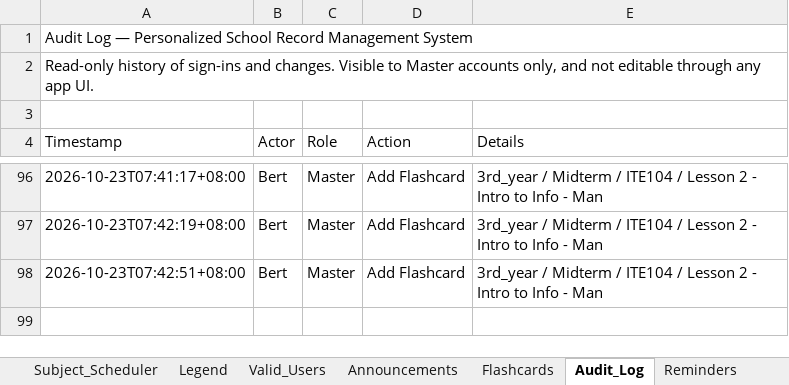
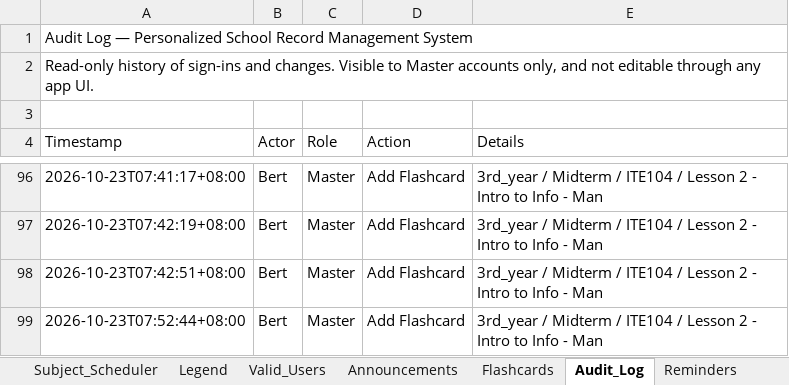
Before and after one commit to fielalbert2026/school-record-management-system, an Excel workbook: Subject_Scheduler.xlsx, sheet Audit_Log, drawn as a sheet; only a part is shown, gaps mark what is left out; values as stored, in another font and other column widths than the file's, no borders; the diff names each change by its address in the sheet, - before the commit and + after, or states it on an @@ line.

Commit message:
Flashcards: Add Flashcard — by Bert

```diff
--- a/Subject_Scheduler.xlsx (sheet Audit_Log)
+++ b/Subject_Scheduler.xlsx (sheet Audit_Log)
+row 99: 2026-10-23T07:52:44+08:00 | Bert | Master | Add Flashcard | 3rd_year / Midterm / ITE104 / Lesson 2 - Intro to Info - Man
```
Also changed, not shown: sheet Flashcards.
